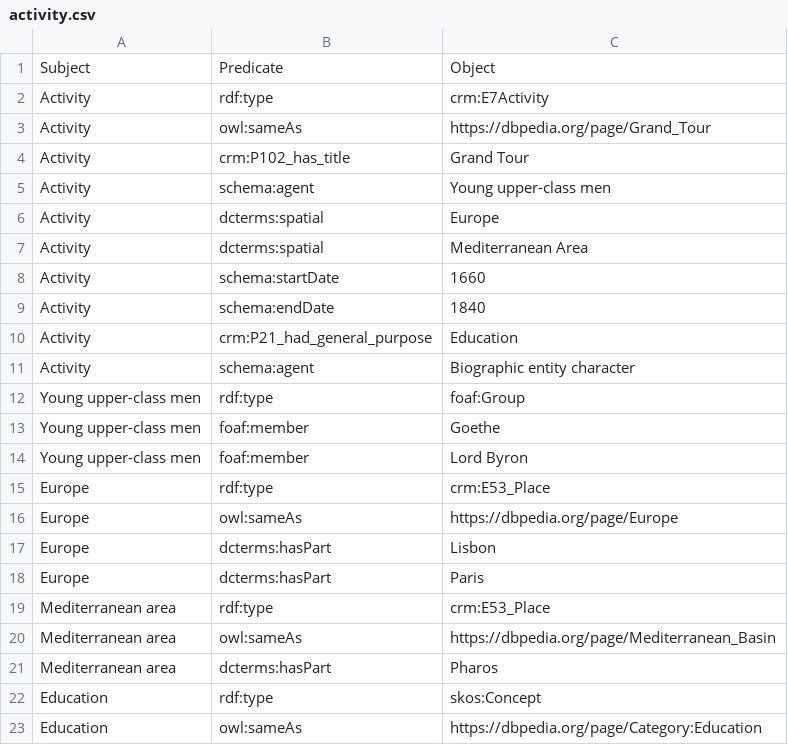
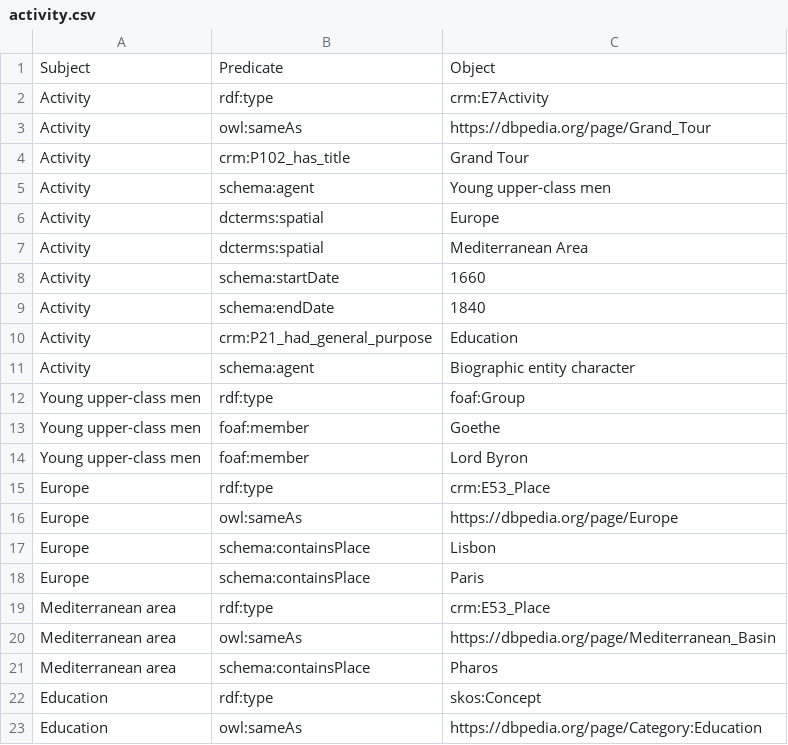
Before and after one commit to LODysseyofPoorThings/PoorThings, a CSV file: csv files/activity.csv, drawn as a sheet.

```diff
--- a/csv files/activity.csv
+++ b/csv files/activity.csv
@@ -16,7 +16,7 @@ Europe,rdf:type,crm:E53_Place
 Europe,owl:sameAs,https://dbpedia.org/page/Europe
-Europe,dcterms:hasPart,Lisbon
-Europe,dcterms:hasPart,Paris
+Europe,schema:containsPlace,Lisbon
+Europe,schema:containsPlace,Paris
 Mediterranean area,rdf:type,crm:E53_Place
 Mediterranean area,owl:sameAs,https://dbpedia.org/page/Mediterranean_Basin
-Mediterranean area,dcterms:hasPart,Pharos
+Mediterranean area,schema:containsPlace,Pharos
 Education,rdf:type,skos:Concept
```
Also changed, not shown: csv files/bio_ent_char.csv, csv files/bio_ent_person.csv, 5 other files.
